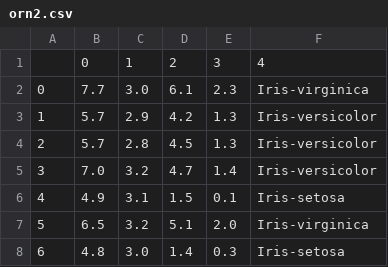
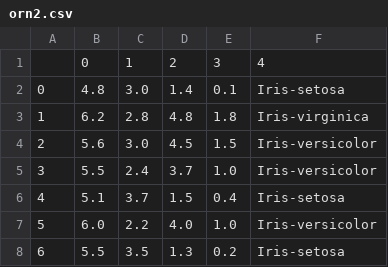
Before and after one commit to alperyilmaz02/siniragi, a CSV file: orn2.csv, drawn as a sheet; only a part is shown; the diff covers the shown part only.

```diff
--- a/orn2.csv
+++ b/orn2.csv
@@ -1,8 +1,8 @@
 ,0,1,2,3,4
-0,7.7,3.0,6.1,2.3,Iris-virginica
-1,5.7,2.9,4.2,1.3,Iris-versicolor
-2,5.7,2.8,4.5,1.3,Iris-versicolor
-3,7.0,3.2,4.7,1.4,Iris-versicolor
-4,4.9,3.1,1.5,0.1,Iris-setosa
-5,6.5,3.2,5.1,2.0,Iris-virginica
-6,4.8,3.0,1.4,0.3,Iris-setosa
+0,4.8,3.0,1.4,0.1,Iris-setosa
+1,6.2,2.8,4.8,1.8,Iris-virginica
+2,5.6,3.0,4.5,1.5,Iris-versicolor
+3,5.5,2.4,3.7,1.0,Iris-versicolor
+4,5.1,3.7,1.5,0.4,Iris-setosa
+5,6.0,2.2,4.0,1.0,Iris-versicolor
+6,5.5,3.5,1.3,0.2,Iris-setosa
```
Also changed, not shown: 101 edited cells elsewhere in this file, orn1.csv, weights.csv, 2 other files.
